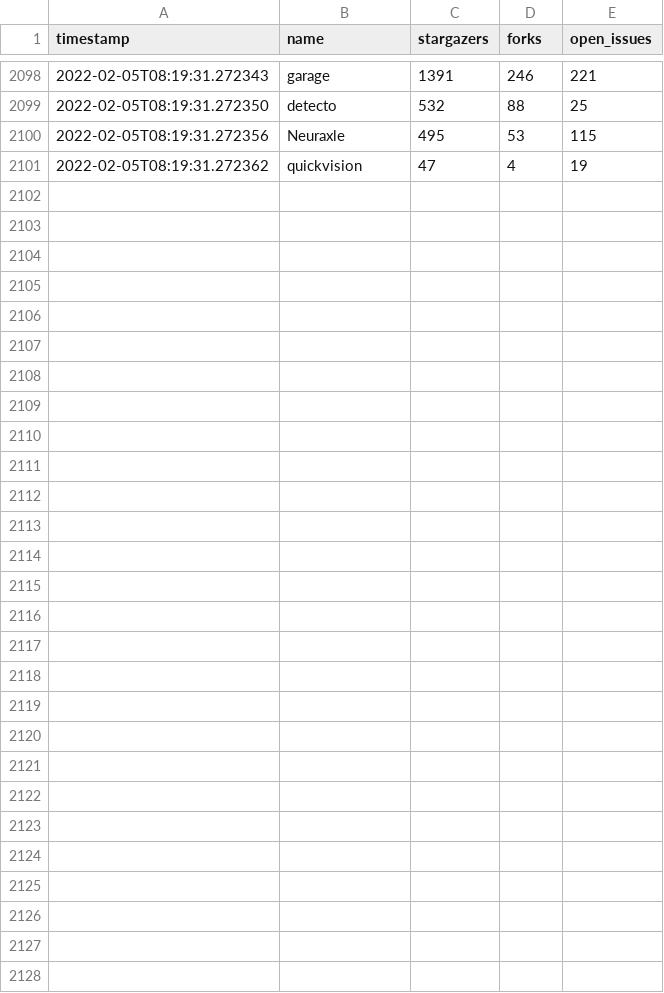
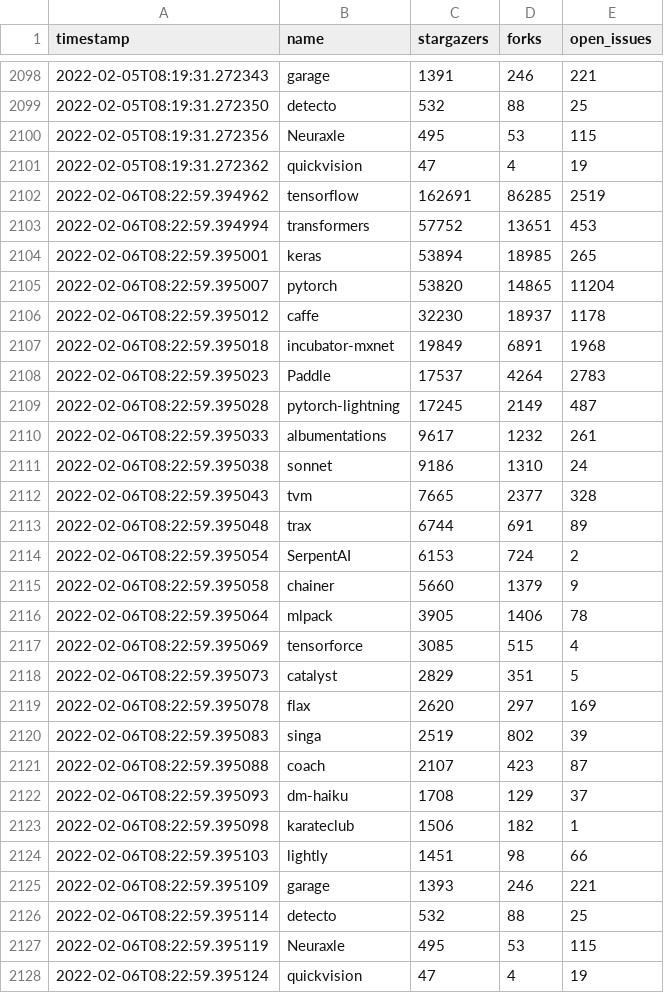
Before and after one commit to shimst3r/python-deep-learning-frameworks, a CSV file: repositories.csv, drawn as a sheet; only a part is shown, gaps mark what is left out; the diff names each change by its address in the sheet, - before the commit and + after, or states it on an @@ line.

```diff
--- a/repositories.csv
+++ b/repositories.csv
+row 2102: 2022-02-06T08:22:59.394962 | tensorflow | 162691 | 86285 | 2519
+row 2103: 2022-02-06T08:22:59.394994 | transformers | 57752 | 13651 | 453
+row 2104: 2022-02-06T08:22:59.395001 | keras | 53894 | 18985 | 265
+row 2105: 2022-02-06T08:22:59.395007 | pytorch | 53820 | 14865 | 11204
+row 2106: 2022-02-06T08:22:59.395012 | caffe | 32230 | 18937 | 1178
+row 2107: 2022-02-06T08:22:59.395018 | incubator-mxnet | 19849 | 6891 | 1968
+row 2108: 2022-02-06T08:22:59.395023 | Paddle | 17537 | 4264 | 2783
+row 2109: 2022-02-06T08:22:59.395028 | pytorch-lightning | 17245 | 2149 | 487
+row 2110: 2022-02-06T08:22:59.395033 | albumentations | 9617 | 1232 | 261
+row 2111: 2022-02-06T08:22:59.395038 | sonnet | 9186 | 1310 | 24
+row 2112: 2022-02-06T08:22:59.395043 | tvm | 7665 | 2377 | 328
+row 2113: 2022-02-06T08:22:59.395048 | trax | 6744 | 691 | 89
+row 2114: 2022-02-06T08:22:59.395054 | SerpentAI | 6153 | 724 | 2
+row 2115: 2022-02-06T08:22:59.395058 | chainer | 5660 | 1379 | 9
+row 2116: 2022-02-06T08:22:59.395064 | mlpack | 3905 | 1406 | 78
+row 2117: 2022-02-06T08:22:59.395069 | tensorforce | 3085 | 515 | 4
+row 2118: 2022-02-06T08:22:59.395073 | catalyst | 2829 | 351 | 5
+row 2119: 2022-02-06T08:22:59.395078 | flax | 2620 | 297 | 169
+row 2120: 2022-02-06T08:22:59.395083 | singa | 2519 | 802 | 39
+row 2121: 2022-02-06T08:22:59.395088 | coach | 2107 | 423 | 87
+row 2122: 2022-02-06T08:22:59.395093 | dm-haiku | 1708 | 129 | 37
+row 2123: 2022-02-06T08:22:59.395098 | karateclub | 1506 | 182 | 1
+row 2124: 2022-02-06T08:22:59.395103 | lightly | 1451 | 98 | 66
+row 2125: 2022-02-06T08:22:59.395109 | garage | 1393 | 246 | 221
+row 2126: 2022-02-06T08:22:59.395114 | detecto | 532 | 88 | 25
+row 2127: 2022-02-06T08:22:59.395119 | Neuraxle | 495 | 53 | 115
+row 2128: 2022-02-06T08:22:59.395124 | quickvision | 47 | 4 | 19
```
Also changed, not shown: 1 other file.
